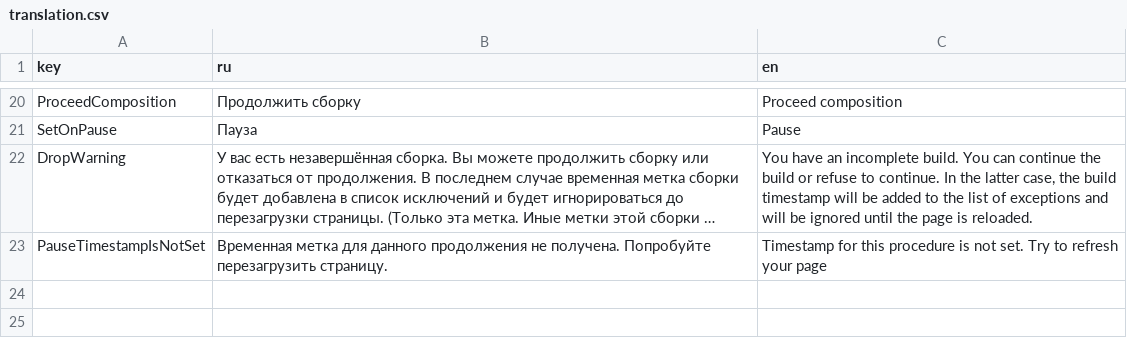
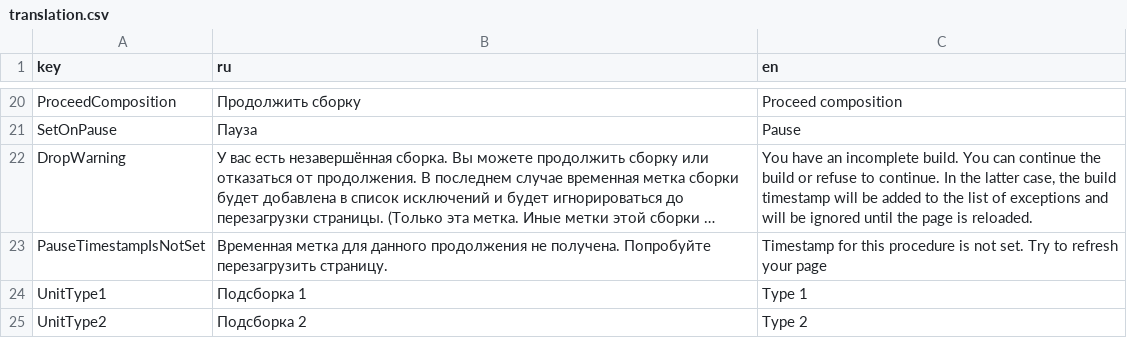
Before and after one commit to Multi-Agent-io/feecc-workbench-frontend, a CSV file: public/translation.csv, drawn as a sheet; only a part is shown, gaps mark what is left out; long unchanged cells end in …; the diff names each change by its address in the sheet, - before the commit and + after, or states it on an @@ line.

Commit message:
Compositions types moved to trasnlations.csv

```diff
--- a/public/translation.csv
+++ b/public/translation.csv
+row 24: UnitType1 | Подсборка 1 | Type 1
+row 25: UnitType2 | Подсборка 2 | Type 2
```
Also changed, not shown: 1 other file.
